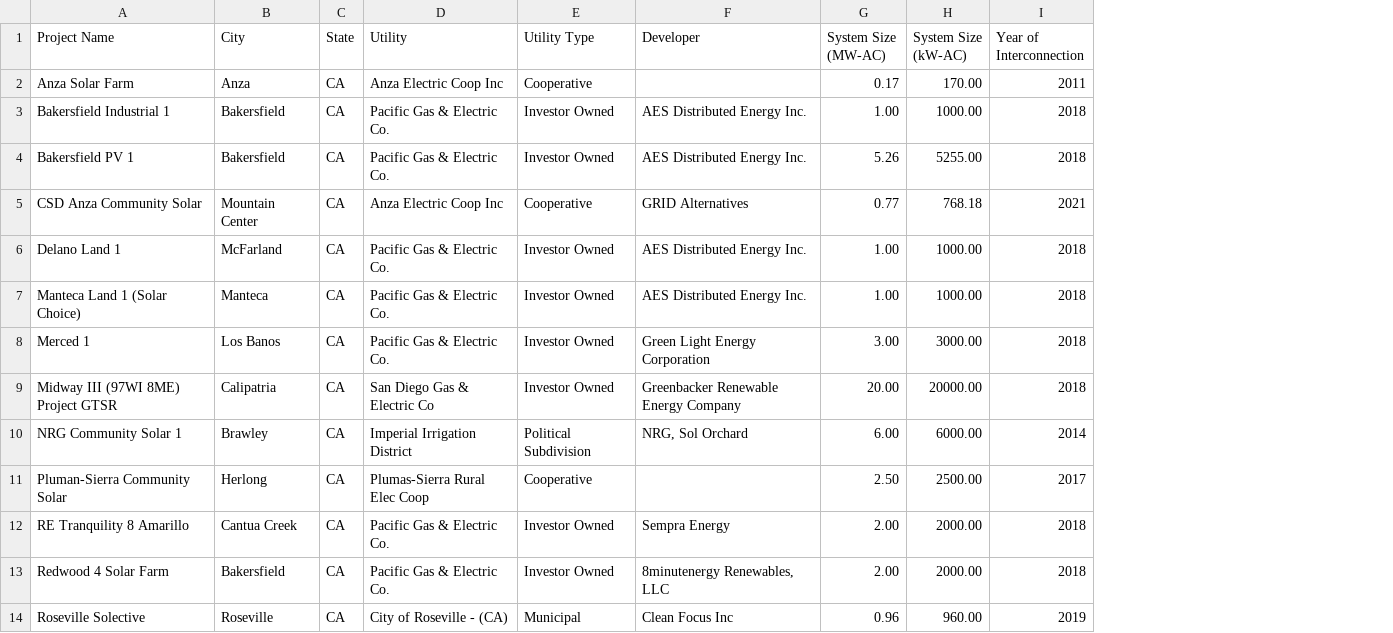
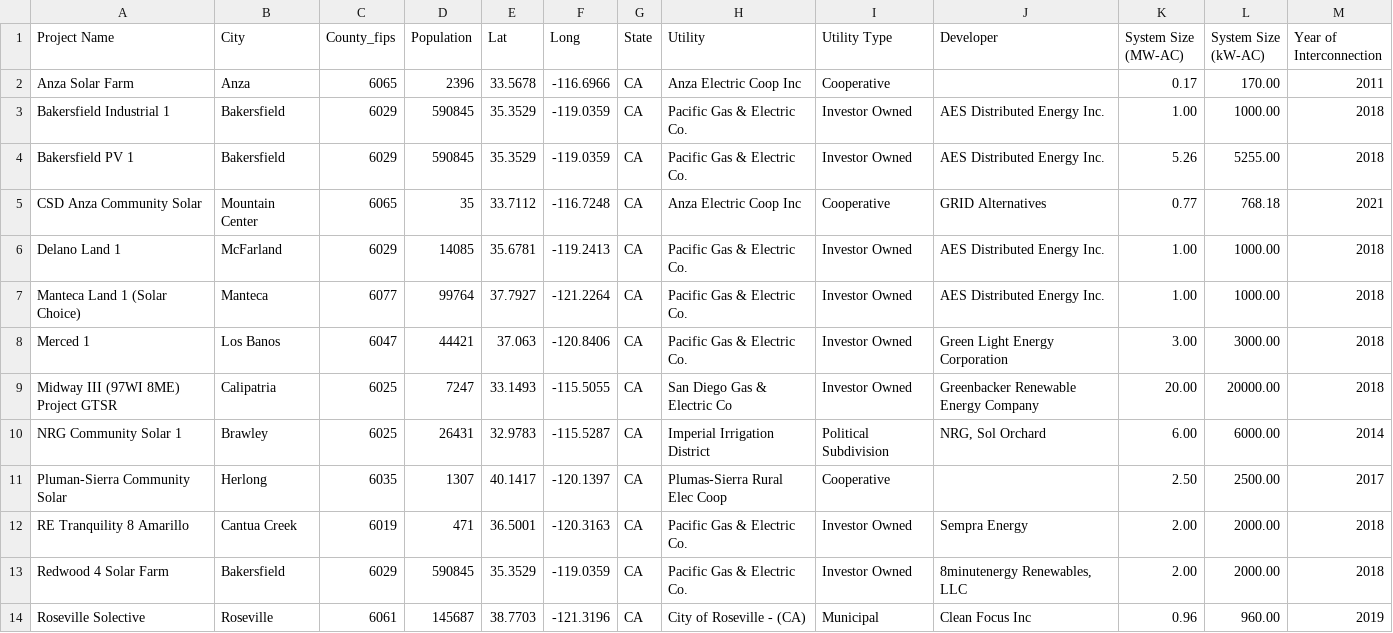
Before and after one commit to meetmuchhala/ESM244_ShinyApp_IngmanMucchalaRuggles, a CSV file: data/Community_Solar_CA.csv, drawn as a sheet; the diff names each change by its address in the sheet, - before the commit and + after, or states it on an @@ line.

```diff
--- a/data/Community_Solar_CA.csv
+++ b/data/Community_Solar_CA.csv
+column C (County_fips), rows 2-14: 6065 | 6029 | 6029 | 6065 | 6029 | 6077 | 6047 | 6025 | 6025 | 6035 | 6019 | 6029 | 6061
+column D (Population), rows 2-14: 2396 | 590845 | 590845 | 35 | 14085 | 99764 | 44421 | 7247 | 26431 | 1307 | 471 | 590845 | 145687
+column E (Lat), rows 2-14: 33.5678 | 35.3529 | 35.3529 | 33.7112 | 35.6781 | 37.7927 | 37.063 | 33.1493 | 32.9783 | 40.1417 | 36.5001 | 35.3529 | 38.7703
+column F (Long), rows 2-14: -116.6966 | -119.0359 | -119.0359 | -116.7248 | -119.2413 | -121.2264 | -120.8406 | -115.5055 | -115.5287 | -120.1397 | -120.3163 | -119.0359 | -121.3196
```
Also changed, not shown: 11 other files.
